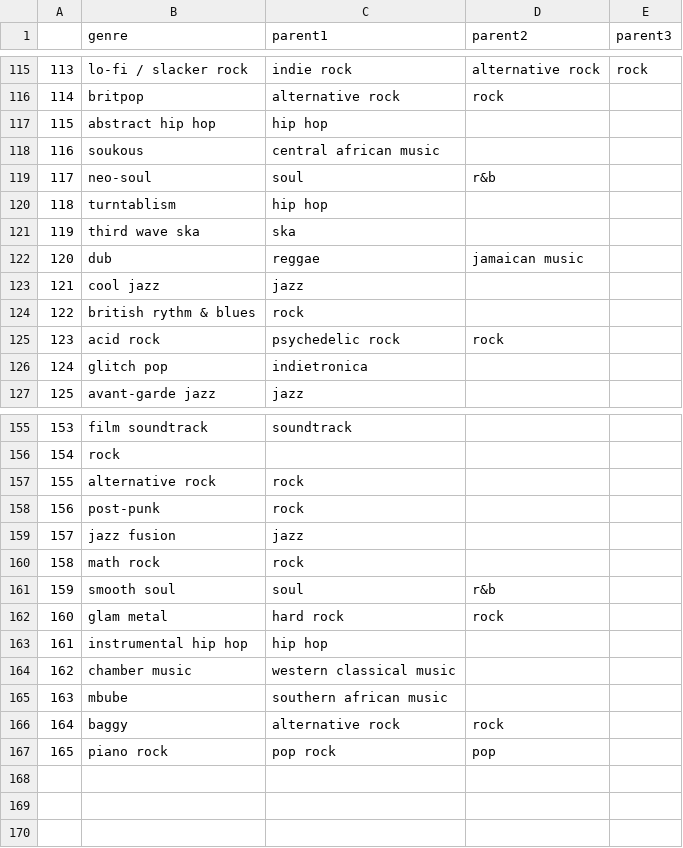
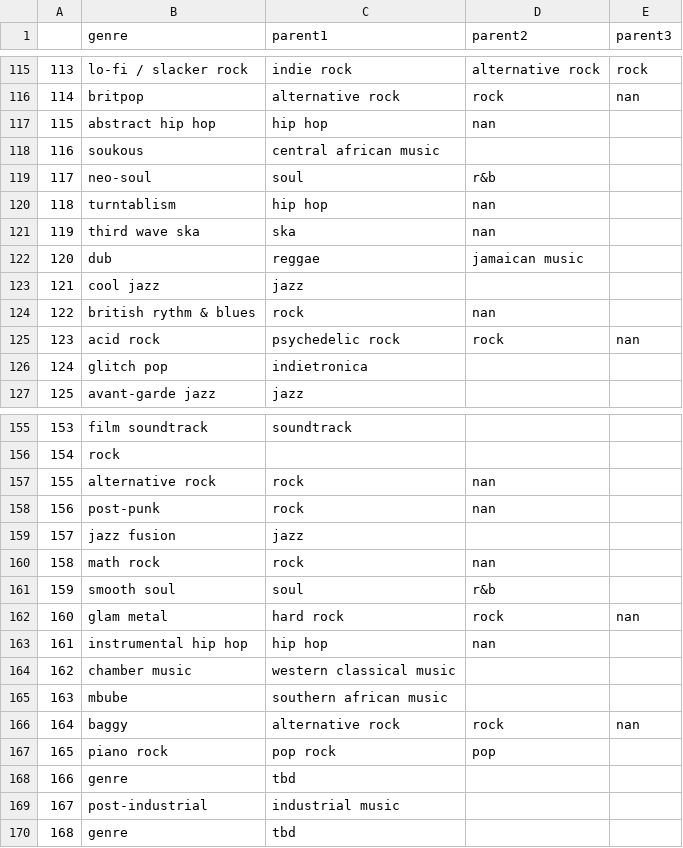
Before and after one commit to maximilianhenning/rym-top-albums-over-time, a CSV file: output/genres.csv, drawn as a sheet; only a part is shown, gaps mark what is left out; the diff covers the shown part only.

```diff
--- a/output/genres.csv
+++ b/output/genres.csv
@@ -115,12 +115,12 @@
 113;lo-fi / slacker rock;indie rock;alternative rock;rock
-114;britpop;alternative rock;rock;
-115;abstract hip hop;hip hop;;
+114;britpop;alternative rock;rock;nan
+115;abstract hip hop;hip hop;nan;
 116;soukous;central african music;;
 117;neo-soul;soul;r&b;
-118;turntablism;hip hop;;
-119;third wave ska;ska;;
+118;turntablism;hip hop;nan;
+119;third wave ska;ska;nan;
 120;dub;reggae;jamaican music;
 121;cool jazz;jazz;;
-122;british rythm & blues;rock;;
-123;acid rock;psychedelic rock;rock;
+122;british rythm & blues;rock;nan;
+123;acid rock;psychedelic rock;rock;nan
 124;glitch pop;indietronica;;
@@ -156,12 +156,15 @@
 154;rock;;;
-155;alternative rock;rock;;
-156;post-punk;rock;;
+155;alternative rock;rock;nan;
+156;post-punk;rock;nan;
 157;jazz fusion;jazz;;
-158;math rock;rock;;
+158;math rock;rock;nan;
 159;smooth soul;soul;r&b;
-160;glam metal;hard rock;rock;
-161;instrumental hip hop;hip hop;;
+160;glam metal;hard rock;rock;nan
+161;instrumental hip hop;hip hop;nan;
 162;chamber music;western classical music;;
 163;mbube;southern african music;;
-164;baggy;alternative rock;rock;
+164;baggy;alternative rock;rock;nan
 165;piano rock;pop rock;pop;
+166;genre;tbd;;
+167;post-industrial;industrial music;;
+168;genre;tbd;;
```
Also changed, not shown: 63 edited cells elsewhere in this file, annotation/genres_to_be_annotated.csv, 3 other files.
